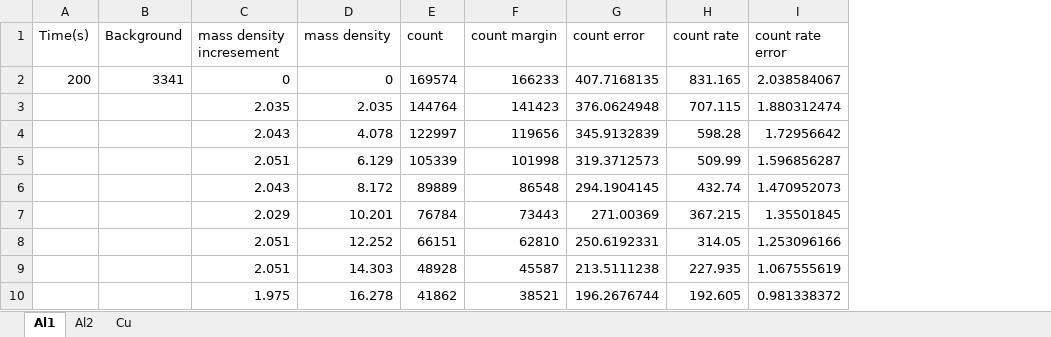
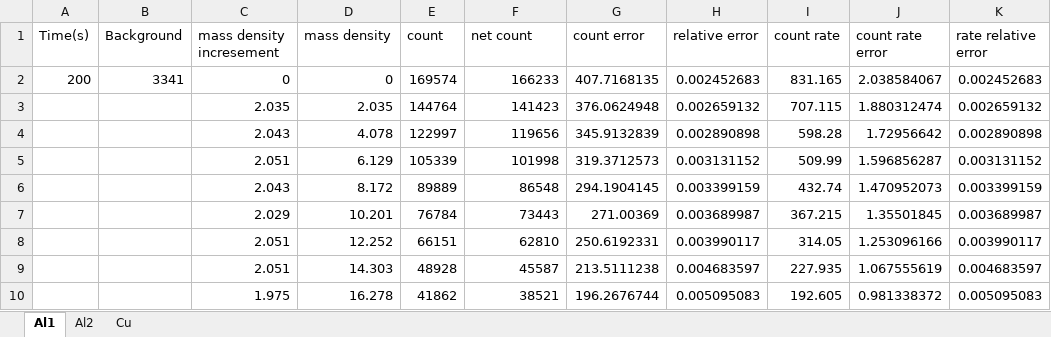
Before and after one commit to Xuanyiyiren/Fundamental-Laboratory-Experiment-in-Nuclear-Electronics-II, an Excel workbook: Experiment-2/Data.xlsx, sheet Al1, drawn as a sheet; values as stored, in another font and other column widths than the file's, no borders; the diff names each change by its address in the sheet, - before the commit and + after, or states it on an @@ line.

```diff
--- a/Experiment-2/Data.xlsx (sheet Al1)
+++ b/Experiment-2/Data.xlsx (sheet Al1)
+column H (relative error), rows 2-10: 0.002452683 | 0.002659132 | 0.002890898 | 0.003131152 | 0.003399159 | 0.003689987 | 0.003990117 | 0.004683597 | 0.005095083
+column K (rate relative error), rows 2-10: 0.002452683 | 0.002659132 | 0.002890898 | 0.003131152 | 0.003399159 | 0.003689987 | 0.003990117 | 0.004683597 | 0.005095083
-F1: count margin
+F1: net count
```
Also changed, not shown: sheet Al2, formulas that keep their value, 2 other files.
